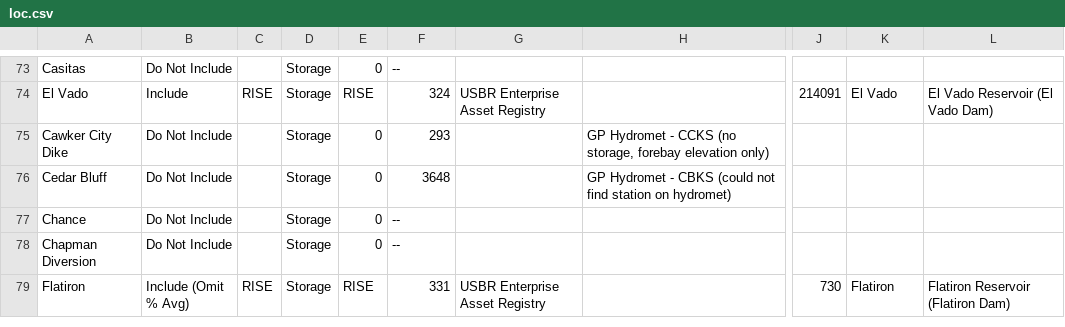
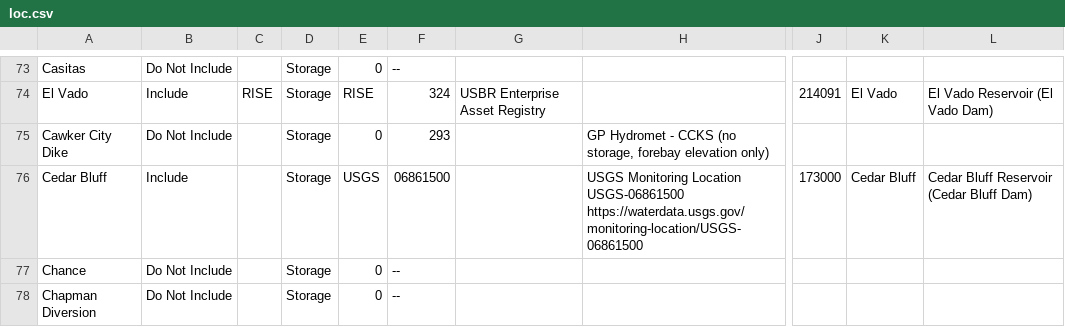
Before and after one commit to cgs-earth/teacup-generator, a CSV file: R-workflow/data/reference/loc.csv, drawn as a sheet; only a part is shown, gaps mark what is left out; the shorter side is filled out with more unchanged rows; the diff names each change by its address in the sheet, - before the commit and + after, or states it on an @@ line.

Commit message:
add cedar bluff reservoir to reference list
ad cedar bluff reservoir to reference list

```diff
--- a/R-workflow/data/reference/loc.csv
+++ b/R-workflow/data/reference/loc.csv
-B76: Do Not Include
+B76: Include
-E76: 0
+E76: USGS
-F76: 3648
+F76: 06861500
-H76: GP Hydromet - CBKS (could not find station on hydromet)
+H76: USGS Monitoring Location USGS-06861500 https://waterdata.usgs.gov/monitoring-location/USGS-06861500
-J76: (empty)
+J76: 173000
-K76: (empty)
+K76: Cedar Bluff
-L76: (empty)
+L76: Cedar Bluff Reservoir (Cedar Bluff Dam)
```
Also changed, not shown: 7 other files.
